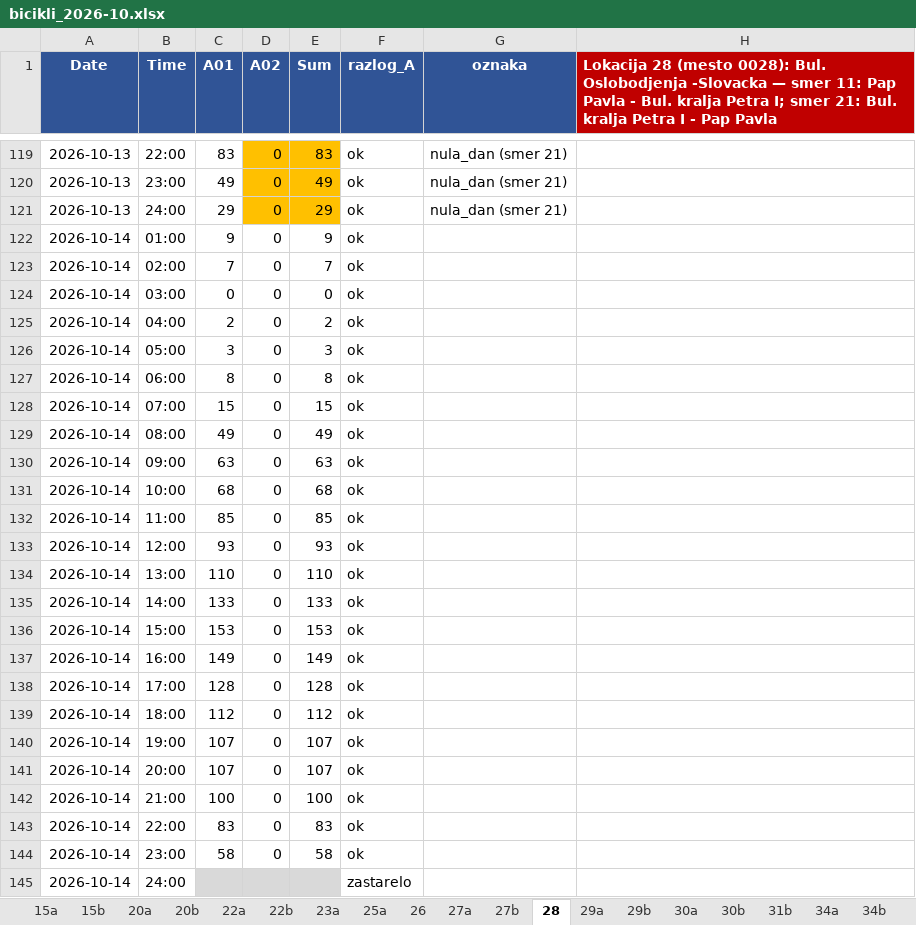
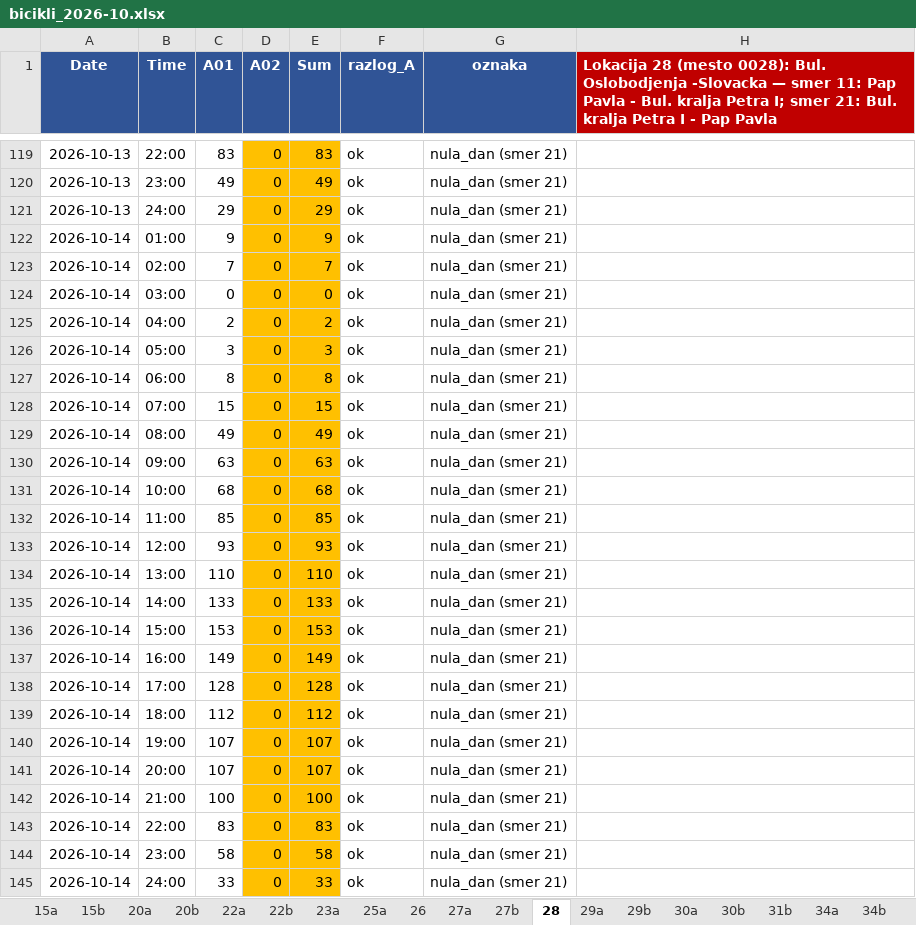
Before and after one commit to vijukM/ns-bike-data, an Excel workbook: podaci/biciklisti/excel/bicikli_2026-10.xlsx, sheet 28, drawn as a sheet; only a part is shown, gaps mark what is left out; values as stored, in another font and other column widths than the file's, no borders; conditional formats not drawn; removed rows and columns are numbered as before the commit, all else as after; the diff names each change by its address in the sheet, - before the commit and + after, or states it on an @@ line.

```diff
--- a/podaci/biciklisti/excel/bicikli_2026-10.xlsx (sheet 28)
+++ b/podaci/biciklisti/excel/bicikli_2026-10.xlsx (sheet 28)
-D122:E144 fill: none
+D122:E144 fill: #FFC000
-G122:G144 (oznaka): (empty)
+G122:G144 (oznaka): nula_dan (smer 21)
-row 145: 2026-10-14 | 24:00 |  |  |  | zastarelo
+row 145: 2026-10-14 | 24:00 | 33 | 0 | 33 | ok | nula_dan (smer 21)
```
Also changed, not shown: sheet 49b, sheet 51a, sheet 26, sheet 40b, sheet 47, sheet 40a, 39 more sheets, 9 other files.
